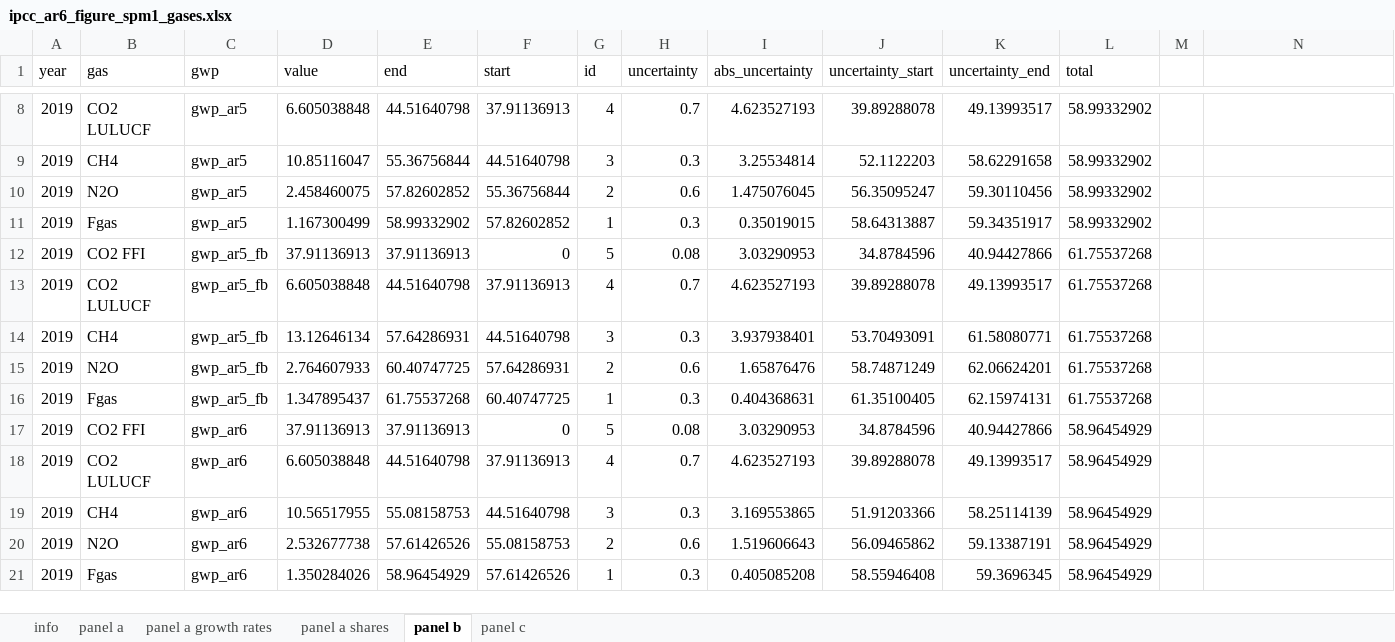
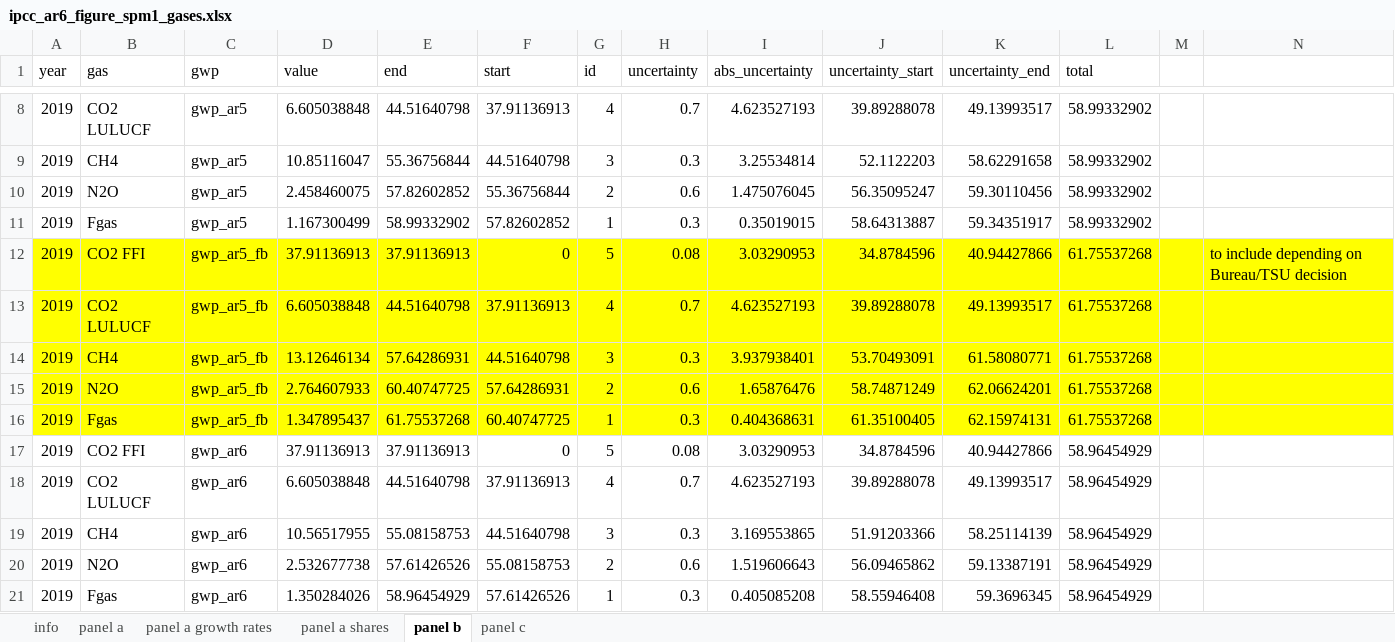
Before and after one commit to mcc-apsis/AR6-Emissions-trends-and-drivers, an Excel workbook: Results/Plot data/ipcc_ar6_figure_spm1_gases.xlsx, sheet panel b, drawn as a sheet; only a part is shown, gaps mark what is left out; values as stored, in another font and other column widths than the file's, no borders; the diff names each change by its address in the sheet, - before the commit and + after, or states it on an @@ line.

Commit message:
Update ipcc_ar6_figure_spm1_gases.xlsx

```diff
--- a/Results/Plot data/ipcc_ar6_figure_spm1_gases.xlsx (sheet panel b)
+++ b/Results/Plot data/ipcc_ar6_figure_spm1_gases.xlsx (sheet panel b)
-A12:N16 fill: none
+A12:N16 fill: #FFFF00
-N12: (empty)
+N12: to include depending on Bureau/TSU decision
```
